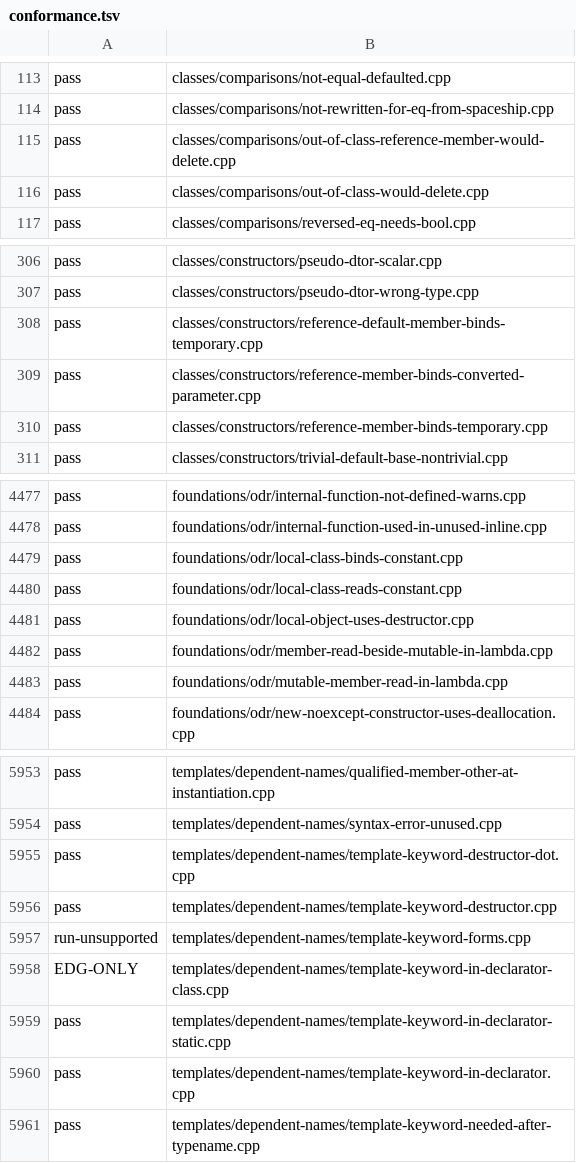
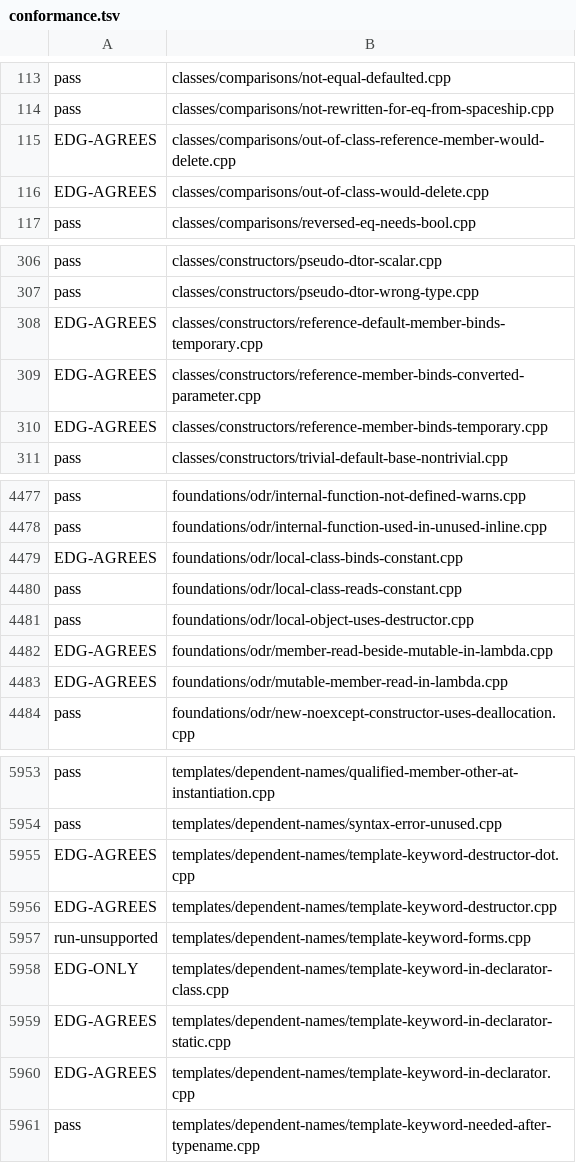
Before and after one commit to sempuki/tidal, a TSV file: reports/clean-room/rust-frontend/conformance.tsv, drawn as a sheet; only a part is shown, gaps mark what is left out; the diff covers the shown part only.

Commit message:
Phase 8, item HN: the harness judges by the specification
tidal-fe conform now judges each test by its base tidal-expect line.
The EDG override names a second answer.

- An answer that matches only the EDG override is EDG-AGREES, a
  failure. It is EDG-ALLOWED, a pass, when every rule the test cites is
  impl-defined, unspecified, no-diagnostic, or conditionally-supported.
  The harness reads the rule kinds from specification/. EDG-ONLY keeps
  its meaning and stays a pass.
- Every explored run of a choice point is judged. An explored outcome
  that the expectation does not allow is RUN-OTHER-OUTCOME, a failed
  run.
- A pass whose set of runs is partial is pass-partial: the bound of 64
  runs stopped it, a line was settled, or another run is unsupported.
- SEQ-1 explores every order of a call's arguments up to the bound,
  and no longer only the two directions.
- OPR-7: the interpreter keeps the order of the arguments of a
  multi-argument operator[]. A call in the object expression took the
  flag that fixes the order. With the new harness and the old
  interpreter, subscript-multi-order.cpp is RUN-OTHER-OUTCOME. It now
  passes.
- tools/frontend_check.py fails when a test moves to a failing status,
  also from one failing status to another. EDG-ALLOWED and pass-partial
  are passing statuses. The baseline keeps its form.

Counts on the same 6347 tests, the front end of dc90663 against this
one: full pass 6074 to 5986, check pass 6140 to 6056. The committed
baseline (6337 tests) had 6068 and 6134. The fall is a correction:
84 tests pass only by agreeing with EDG against the base expectation
(60 missed rejects, 24 false rejects), and 4 EDG-ONLY run tests now
run and are run-unsupported. 15 tests become EDG-ALLOWED and 4
programs pass-partial. Report 18 lists each test.

tools/frontend_check.py against the committed baseline, on the 6337
tests of dc90663, reports 88 worse (the 84 EDG-AGREES tests and the 4
run-unsupported tests), 0 better, and 19 moves between passing
statuses. The integrator rewrote conformance.tsv with --update: 5980
of 6337 tests pass, and 6050 pass their check.

Role: clean-room reader (front end). Findings G134 and G135.

```diff
--- a/reports/clean-room/rust-frontend/conformance.tsv
+++ b/reports/clean-room/rust-frontend/conformance.tsv
@@ -114,4 +114,4 @@ pass	classes/comparisons/not-equal-defaulted.cpp
 pass	classes/comparisons/not-rewritten-for-eq-from-spaceship.cpp
-pass	classes/comparisons/out-of-class-reference-member-would-delete.cpp
-pass	classes/comparisons/out-of-class-would-delete.cpp
+EDG-AGREES	classes/comparisons/out-of-class-reference-member-would-delete.cpp
+EDG-AGREES	classes/comparisons/out-of-class-would-delete.cpp
 pass	classes/comparisons/reversed-eq-needs-bool.cpp
@@ -307,5 +307,5 @@ pass	classes/constructors/pseudo-dtor-scalar.cpp
 pass	classes/constructors/pseudo-dtor-wrong-type.cpp
-pass	classes/constructors/reference-default-member-binds-temporary.cpp
-pass	classes/constructors/reference-member-binds-converted-parameter.cpp
-pass	classes/constructors/reference-member-binds-temporary.cpp
+EDG-AGREES	classes/constructors/reference-default-member-binds-temporary.cpp
+EDG-AGREES	classes/constructors/reference-member-binds-converted-parameter.cpp
+EDG-AGREES	classes/constructors/reference-member-binds-temporary.cpp
 pass	classes/constructors/trivial-default-base-nontrivial.cpp
@@ -4478,7 +4478,7 @@ pass	foundations/odr/internal-function-not-defined-warns.cpp
 pass	foundations/odr/internal-function-used-in-unused-inline.cpp
-pass	foundations/odr/local-class-binds-constant.cpp
+EDG-AGREES	foundations/odr/local-class-binds-constant.cpp
 pass	foundations/odr/local-class-reads-constant.cpp
 pass	foundations/odr/local-object-uses-destructor.cpp
-pass	foundations/odr/member-read-beside-mutable-in-lambda.cpp
-pass	foundations/odr/mutable-member-read-in-lambda.cpp
+EDG-AGREES	foundations/odr/member-read-beside-mutable-in-lambda.cpp
+EDG-AGREES	foundations/odr/mutable-member-read-in-lambda.cpp
 pass	foundations/odr/new-noexcept-constructor-uses-deallocation.cpp
@@ -5954,8 +5954,8 @@ pass	templates/dependent-names/qualified-member-other-at-instantiation.cpp
 pass	templates/dependent-names/syntax-error-unused.cpp
-pass	templates/dependent-names/template-keyword-destructor-dot.cpp
-pass	templates/dependent-names/template-keyword-destructor.cpp
+EDG-AGREES	templates/dependent-names/template-keyword-destructor-dot.cpp
+EDG-AGREES	templates/dependent-names/template-keyword-destructor.cpp
 run-unsupported	templates/dependent-names/template-keyword-forms.cpp
 EDG-ONLY	templates/dependent-names/template-keyword-in-declarator-class.cpp
-pass	templates/dependent-names/template-keyword-in-declarator-static.cpp
-pass	templates/dependent-names/template-keyword-in-declarator.cpp
+EDG-AGREES	templates/dependent-names/template-keyword-in-declarator-static.cpp
+EDG-AGREES	templates/dependent-names/template-keyword-in-declarator.cpp
 pass	templates/dependent-names/template-keyword-needed-after-typename.cpp
```
Also changed, not shown: 95 edited cells elsewhere in this file, 9 other files.
